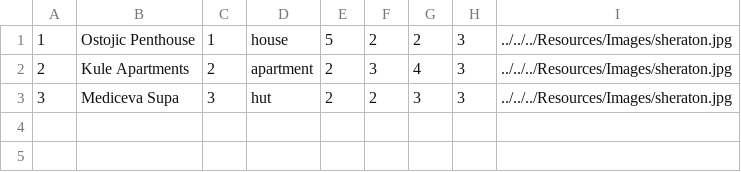
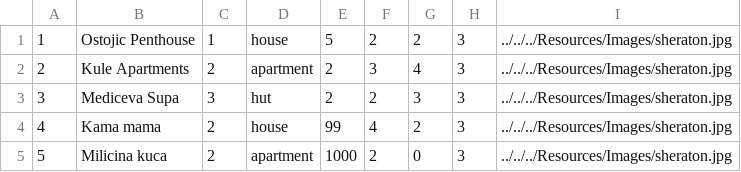
Before and after one commit to kzi-nastava/sims-ra-2024-group-2-team-a, a CSV file: Resources/Data/accommodation.csv, drawn as a sheet.

Commit message:
chore: Added new data to csv files
- Removes .csv from .gitignore

```diff
--- a/Resources/Data/accommodation.csv
+++ b/Resources/Data/accommodation.csv
@@ -3 +3,3 @@
 3|Mediceva Supa|3|hut|2|2|3|3|../../../Resources/Images/sheraton.jpg
+4|Kama mama|2|house|99|4|2|3|../../../Resources/Images/sheraton.jpg
+5|Milicina kuca|2|apartment|1000|2|0|3|../../../Resources/Images/sheraton.jpg
```
Also changed, not shown: 3 other files.
